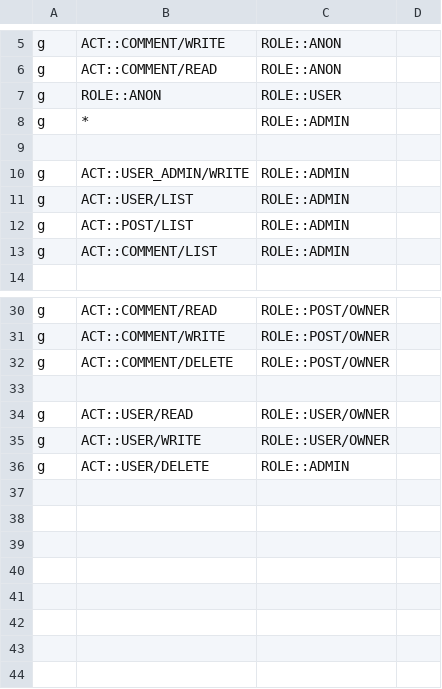
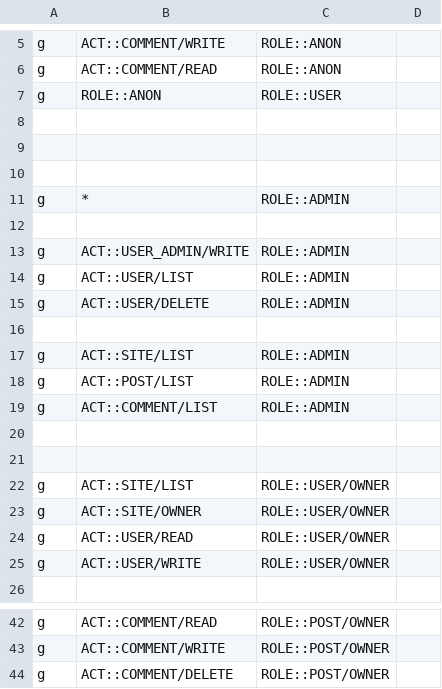
Before and after one commit to LaysDragon/blog, a CSV file: apps/server/perm/predefined_policy.csv, drawn as a sheet; only a part is shown, gaps mark what is left out.

Commit message:
feat: implt site list api - add site/list perm

```diff
--- a/apps/server/perm/predefined_policy.csv
+++ b/apps/server/perm/predefined_policy.csv
@@ -7,2 +7,5 @@ g,ACT::COMMENT/READ,ROLE::ANON
 g,ROLE::ANON,ROLE::USER
+
+
+
 g,*,ROLE::ADMIN
@@ -11,4 +14,13 @@ g,ACT::USER_ADMIN/WRITE,ROLE::ADMIN
 g,ACT::USER/LIST,ROLE::ADMIN
+g,ACT::USER/DELETE,ROLE::ADMIN
+
+g,ACT::SITE/LIST,ROLE::ADMIN
 g,ACT::POST/LIST,ROLE::ADMIN
 g,ACT::COMMENT/LIST,ROLE::ADMIN
+
+
+g,ACT::SITE/LIST,ROLE::USER/OWNER
+g,ACT::SITE/OWNER,ROLE::USER/OWNER
+g,ACT::USER/READ,ROLE::USER/OWNER
+g,ACT::USER/WRITE,ROLE::USER/OWNER
 
@@ -32,5 +44 @@ g,ACT::COMMENT/WRITE,ROLE::POST/OWNER
 g,ACT::COMMENT/DELETE,ROLE::POST/OWNER
-
-g,ACT::USER/READ,ROLE::USER/OWNER
-g,ACT::USER/WRITE,ROLE::USER/OWNER
-g,ACT::USER/DELETE,ROLE::ADMIN
```
Also changed, not shown: apps/server/perm/test_policy.csv, 11 other files.
